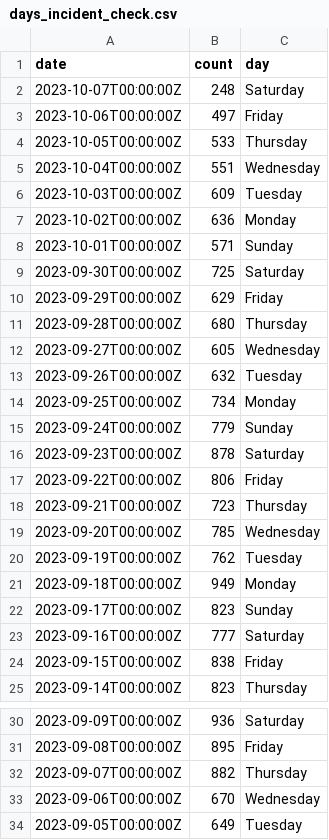
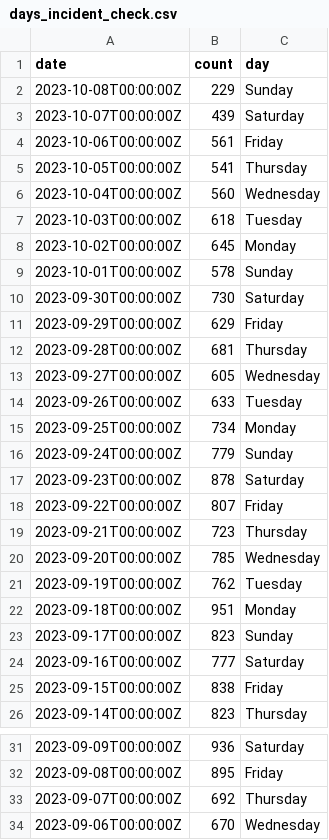
Before and after one commit to abcotvdata/safetytracker_houston, a CSV file: data/output/reference/days_incident_check.csv, drawn as a sheet; only a part is shown, gaps mark what is left out; the shorter side is filled out with more unchanged rows.

Commit message:
New crime data collected

```diff
--- a/data/output/reference/days_incident_check.csv
+++ b/data/output/reference/days_incident_check.csv
@@ -1,14 +1,15 @@
 date,count,day
-2023-10-07T00:00:00Z,248,Saturday
-2023-10-06T00:00:00Z,497,Friday
-2023-10-05T00:00:00Z,533,Thursday
-2023-10-04T00:00:00Z,551,Wednesday
-2023-10-03T00:00:00Z,609,Tuesday
-2023-10-02T00:00:00Z,636,Monday
-2023-10-01T00:00:00Z,571,Sunday
-2023-09-30T00:00:00Z,725,Saturday
+2023-10-08T00:00:00Z,229,Sunday
+2023-10-07T00:00:00Z,439,Saturday
+2023-10-06T00:00:00Z,561,Friday
+2023-10-05T00:00:00Z,541,Thursday
+2023-10-04T00:00:00Z,560,Wednesday
+2023-10-03T00:00:00Z,618,Tuesday
+2023-10-02T00:00:00Z,645,Monday
+2023-10-01T00:00:00Z,578,Sunday
+2023-09-30T00:00:00Z,730,Saturday
 2023-09-29T00:00:00Z,629,Friday
-2023-09-28T00:00:00Z,680,Thursday
+2023-09-28T00:00:00Z,681,Thursday
 2023-09-27T00:00:00Z,605,Wednesday
-2023-09-26T00:00:00Z,632,Tuesday
+2023-09-26T00:00:00Z,633,Tuesday
 2023-09-25T00:00:00Z,734,Monday
@@ -16,3 +17,3 @@ date,count,day
 2023-09-23T00:00:00Z,878,Saturday
-2023-09-22T00:00:00Z,806,Friday
+2023-09-22T00:00:00Z,807,Friday
 2023-09-21T00:00:00Z,723,Thursday
@@ -20,3 +21,3 @@ date,count,day
 2023-09-19T00:00:00Z,762,Tuesday
-2023-09-18T00:00:00Z,949,Monday
+2023-09-18T00:00:00Z,951,Monday
 2023-09-17T00:00:00Z,823,Sunday
@@ -31,3 +32,3 @@ date,count,day
 2023-09-08T00:00:00Z,895,Friday
-2023-09-07T00:00:00Z,882,Thursday
+2023-09-07T00:00:00Z,692,Thursday
 2023-09-06T00:00:00Z,670,Wednesday
```
Also changed, not shown: data/output/beat/assaults_beat.csv, data/output/beat/autothefts_beat.csv, 48 other files.
